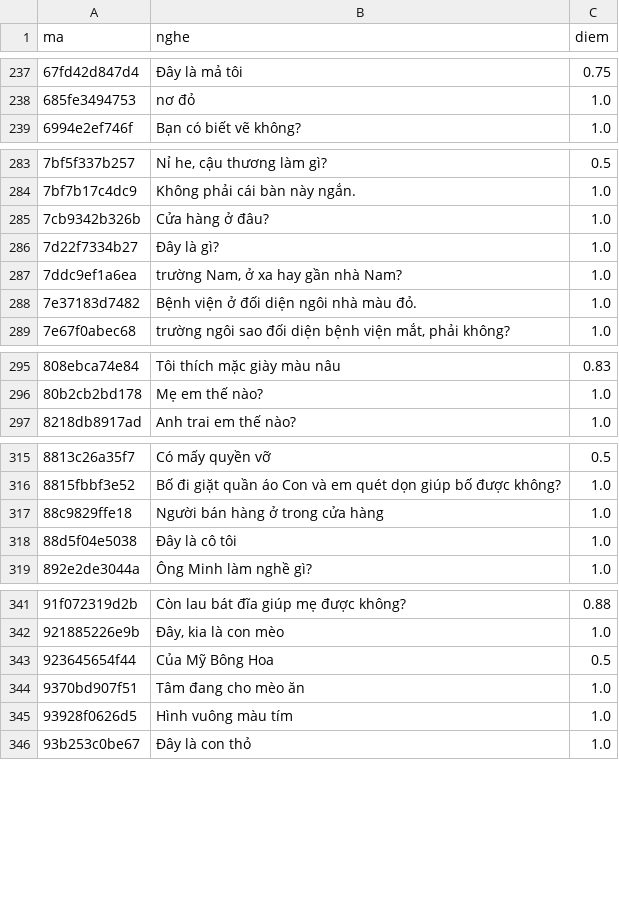
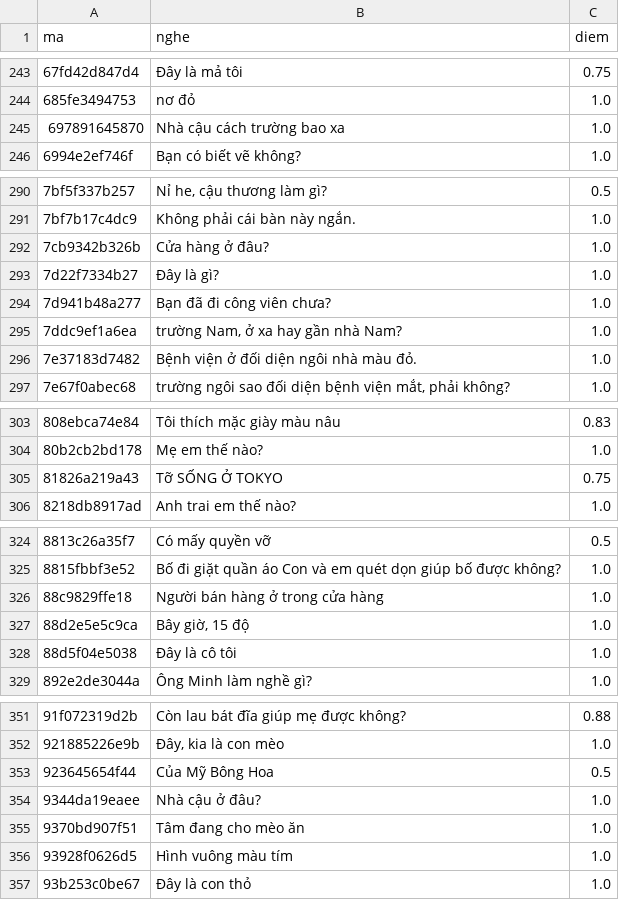
Before and after one commit to CVCEC/vuihoctiengviet, a TSV file: giong-ai/kiem-tra.tsv, drawn as a sheet; only a part is shown, gaps mark what is left out; the diff covers the shown part only.

```diff
--- a/giong-ai/kiem-tra.tsv
+++ b/giong-ai/kiem-tra.tsv
@@ -238,2 +244,3 @@ ma	nghe	diem
 685fe3494753	nơ đỏ	1.0
+697891645870	Nhà cậu cách trường bao xa	1.0
 6994e2ef746f	Bạn có biết vẽ không?	1.0
@@ -286,2 +293,3 @@ ma	nghe	diem
 7d22f7334b27	Đây là gì?	1.0
+7d941b48a277	Bạn đã đi công viên chưa?	1.0
 7ddc9ef1a6ea	trường Nam, ở xa hay gần nhà Nam?	1.0
@@ -296,2 +304,3 @@ ma	nghe	diem
 80b2cb2bd178	Mẹ em thế nào?	1.0
+81826a219a43	Tỡ SỐNG Ở TOKYO	0.75
 8218db8917ad	Anh trai em thế nào?	1.0
@@ -317,2 +326,3 @@ ma	nghe	diem
 88c9829ffe18	Người bán hàng ở trong cửa hàng	1.0
+88d2e5e5c9ca	Bây giờ, 15 độ	1.0
 88d5f04e5038	Đây là cô tôi	1.0
@@ -343,2 +353,3 @@ ma	nghe	diem
 923645654f44	Của Mỹ Bông Hoa	0.5
+9344da19eaee	Nhà cậu ở đâu?	1.0
 9370bd907f51	Tâm đang cho mèo ăn	1.0
```
Also changed, not shown: 11 added rows elsewhere in this file, 27 other files.
